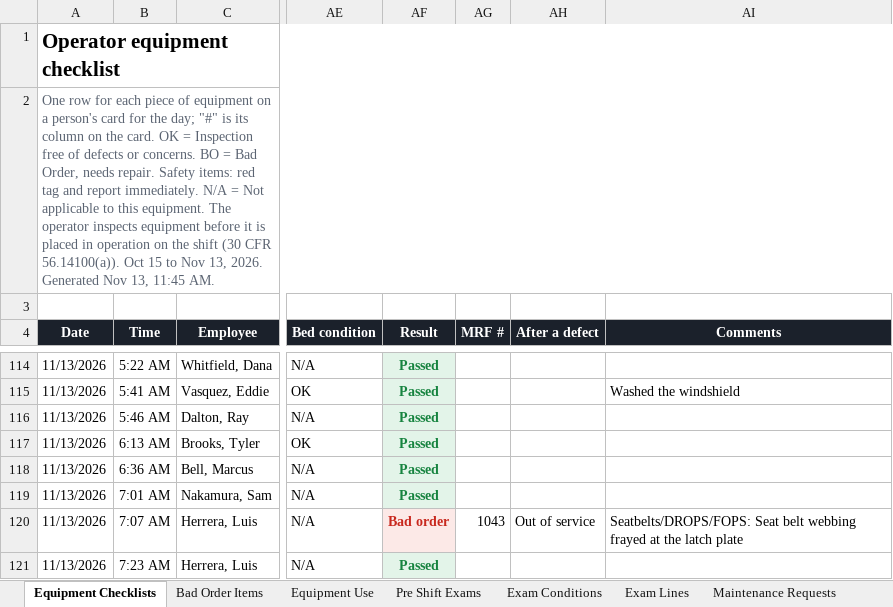
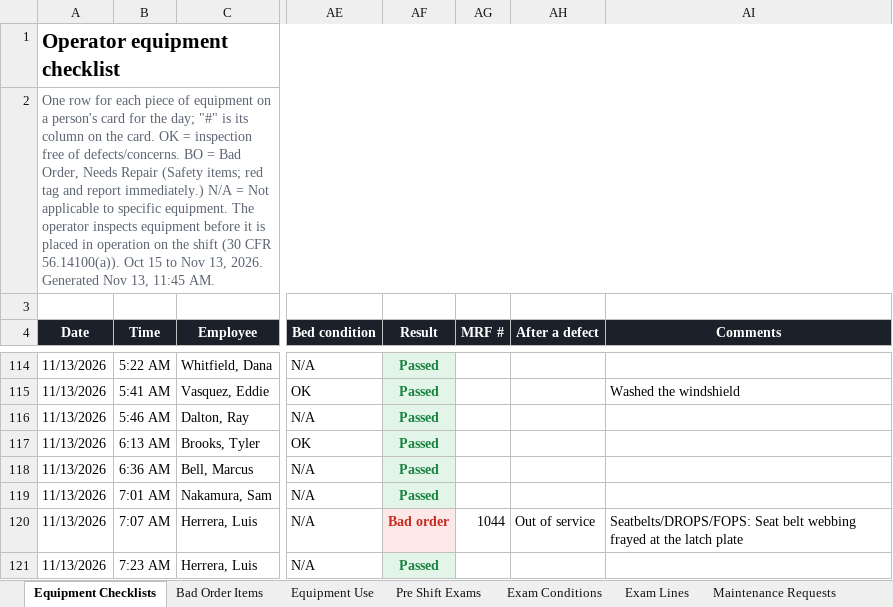
Before and after one commit to bIipn/US-Mine-Payroll-App, an Excel workbook: docs/samples/US-Mine-Safety-Log_sample.xlsx, sheet Equipment Checklists, drawn as a sheet; only a part is shown, gaps mark what is left out; values as stored, in another font and other column widths than the file's, no borders; the diff covers the shown part only; the diff names each change by its address in the sheet, - before the commit and + after, or states it on an @@ line.

```diff
--- a/docs/samples/US-Mine-Safety-Log_sample.xlsx (sheet Equipment Checklists)
+++ b/docs/samples/US-Mine-Safety-Log_sample.xlsx (sheet Equipment Checklists)
-A2 (Date): …OK = Inspection free of defects or concerns. BO = Bad Order, needs repair. Safety items: red tag and report immediately. N/A = Not applicable to this equipment. The…
+A2 (Date): …OK = inspection free of defects/concerns. BO = Bad Order, Needs Repair (Safety items; red tag and report immediately.) N/A = Not applicable to specific equipment. The…
-AG120 (MRF #): 1043
+AG120 (MRF #): 1044
```
Also changed, not shown: 5 edited cells and cell formats elsewhere in this sheet, sheet Exam Lines, sheet Pre Shift Exams, sheet Maintenance Requests, sheet Bad Order Items, sheet Exam Conditions, sheet Equipment Use, 25 other files.
